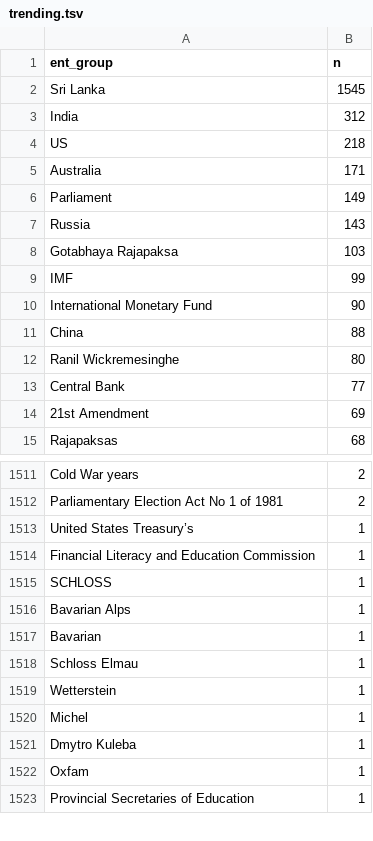
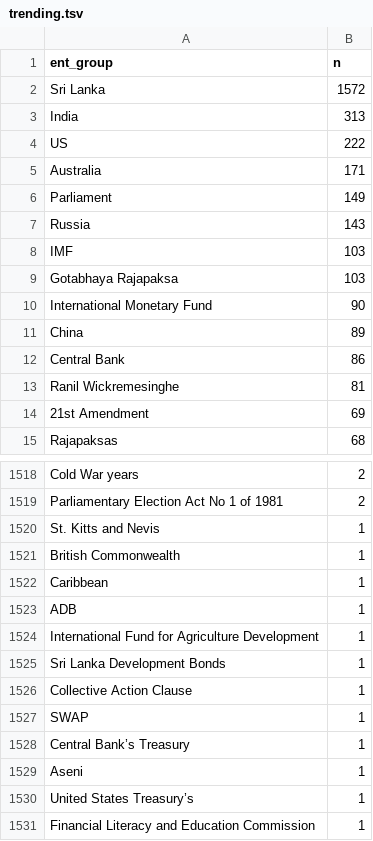
Before and after one commit to nuuuwan/news_lk2, a TSV file: trending.tsv, drawn as a sheet; only a part is shown, gaps mark what is left out; the shorter side is filled out with more unchanged rows; the diff covers the shown part only.

Commit message:
Updated data Sun Jun 26 19:41:29 UTC 2022

```diff
--- a/trending.tsv
+++ b/trending.tsv
@@ -1,5 +1,5 @@
 ent_group	n
-Sri Lanka	1545
-India	312
-US	218
+Sri Lanka	1572
+India	313
+US	222
 Australia	171
@@ -7,8 +7,8 @@ Parliament	149
 Russia	143
+IMF	103
 Gotabhaya Rajapaksa	103
-IMF	99
 International Monetary Fund	90
-China	88
-Ranil Wickremesinghe	80
-Central Bank	77
+China	89
+Central Bank	86
+Ranil Wickremesinghe	81
 21st Amendment	69
@@ -1512,2 +1519,12 @@ Cold War years	2
 Parliamentary Election Act No 1 of 1981	2
+St. Kitts and Nevis	1
+British Commonwealth	1
+Caribbean	1
+ADB	1
+International Fund for Agriculture Development	1
+Sri Lanka Development Bonds	1
+Collective Action Clause	1
+SWAP	1
+Central Bank’s Treasury	1
+Aseni	1
 United States Treasury’s	1
```
Also changed, not shown: 23 added rows, 20 removed rows and 2 edited cells elsewhere in this file, 6 other files.
